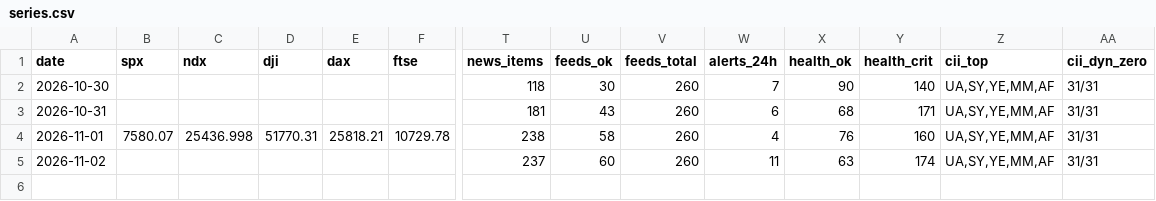
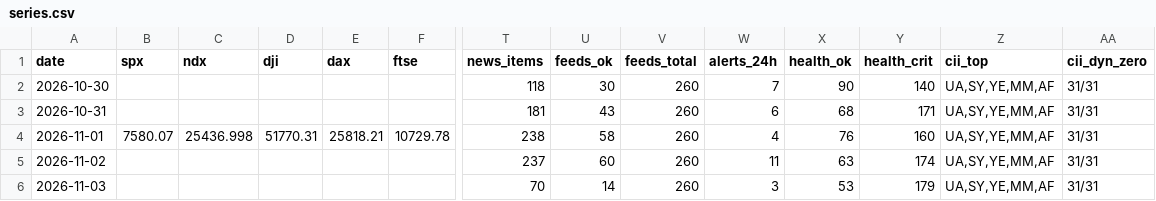
Before and after one commit to Jnternet/world_monitor_reports, a CSV file: raw/series.csv, drawn as a sheet; only a part is shown, gaps mark what is left out; rows hold the shown columns only; the diff names each change by its address in the sheet, - before the commit and + after, or states it on an @@ line.

```diff
--- a/raw/series.csv
+++ b/raw/series.csv
+row 6: 2026-11-03 |  |  |  |  |  | 70 | 14 | 260 | 3 | 53 | 179 | UA,SY,YE,MM,AF | 31/31
```
Also changed, not shown: 6 other files.
